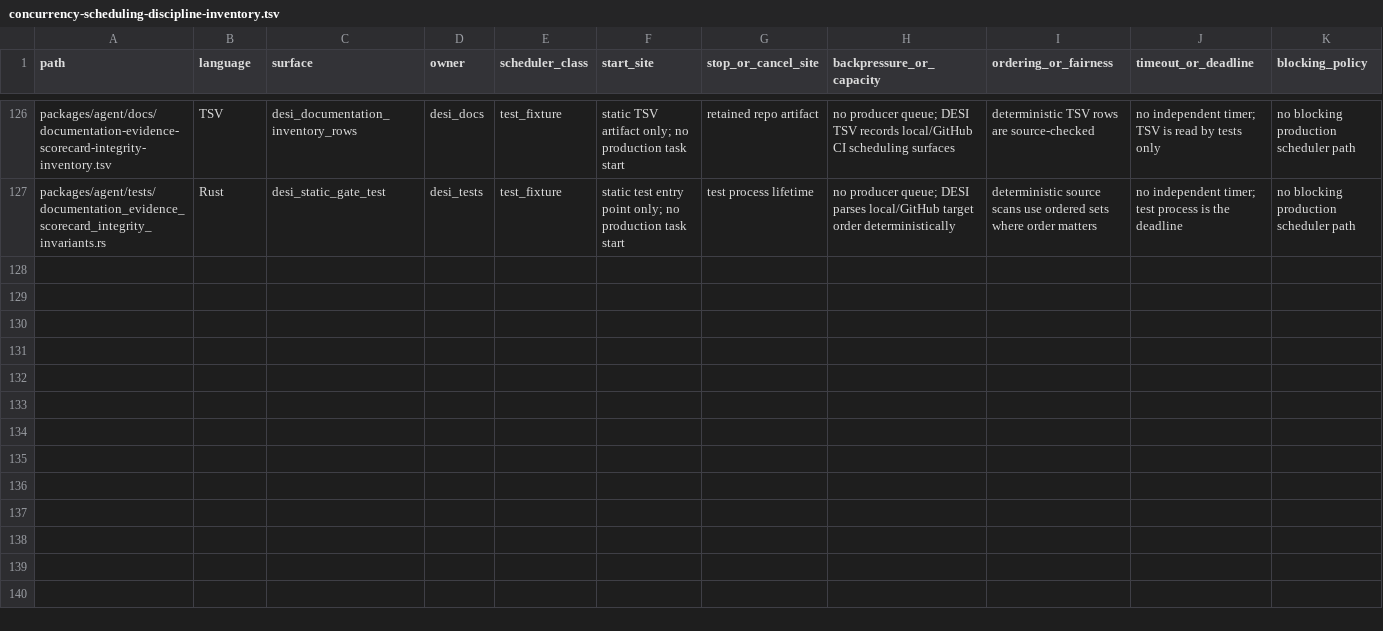
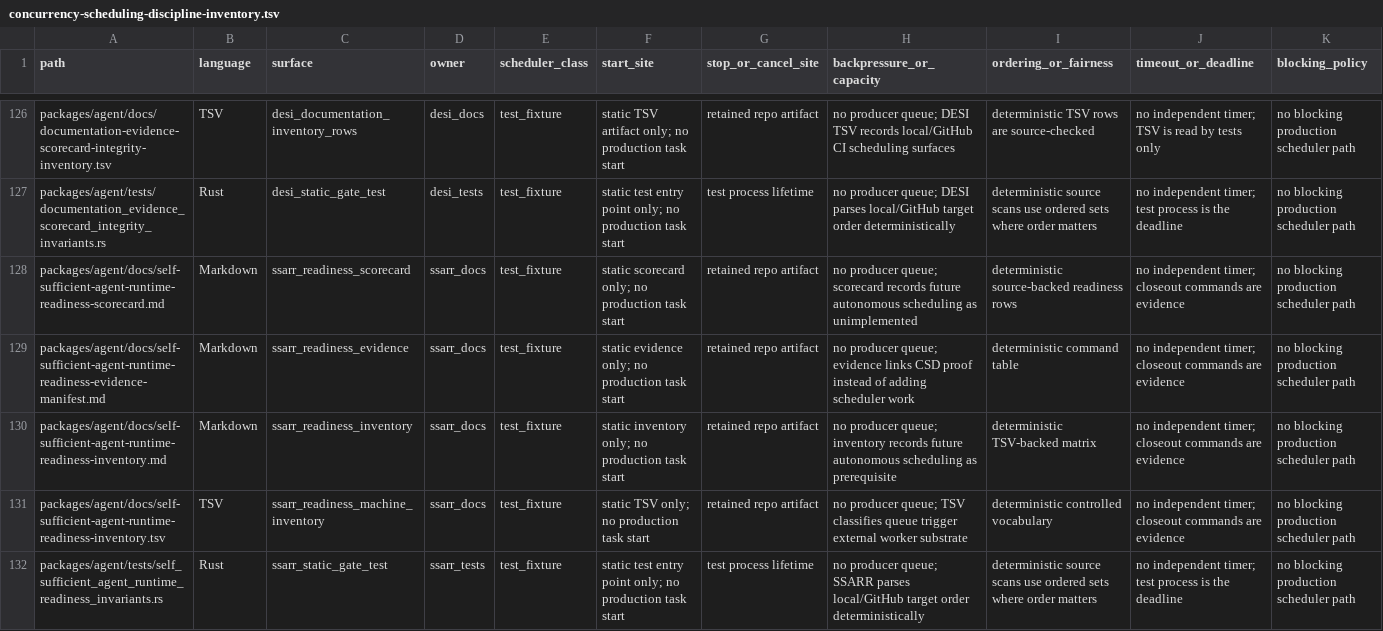
Before and after one commit to mhismail3/tron, a TSV file: packages/agent/docs/concurrency-scheduling-discipline-inventory.tsv, drawn as a sheet; only a part is shown, gaps mark what is left out; rows hold the shown columns only; the diff names each change by its address in the sheet, - before the commit and + after, or states it on an @@ line.

Commit message:
docs: harden runtime readiness evidence

```diff
--- a/packages/agent/docs/concurrency-scheduling-discipline-inventory.tsv
+++ b/packages/agent/docs/concurrency-scheduling-discipline-inventory.tsv
+row 128: packages/agent/docs/self-sufficient-agent-runtime-readiness-scorecard.md | Markdown | ssarr_readiness_scorecard | ssarr_docs | test_fixture | static scorecard only; no production task start | retained repo artifact | no producer queue; scorecard records future autonomous scheduling as unimplemented | deterministic source-backed readiness rows | no independent timer; closeout commands are evidence | no blocking production scheduler path
+row 129: packages/agent/docs/self-sufficient-agent-runtime-readiness-evidence-manifest.md | Markdown | ssarr_readiness_evidence | ssarr_docs | test_fixture | static evidence only; no production task start | retained repo artifact | no producer queue; evidence links CSD proof instead of adding scheduler work | deterministic command table | no independent timer; closeout commands are evidence | no blocking production scheduler path
+row 130: packages/agent/docs/self-sufficient-agent-runtime-readiness-inventory.md | Markdown | ssarr_readiness_inventory | ssarr_docs | test_fixture | static inventory only; no production task start | retained repo artifact | no producer queue; inventory records future autonomous scheduling as prerequisite | deterministic TSV-backed matrix | no independent timer; closeout commands are evidence | no blocking production scheduler path
+row 131: packages/agent/docs/self-sufficient-agent-runtime-readiness-inventory.tsv | TSV | ssarr_readiness_machine_inventory | ssarr_docs | test_fixture | static TSV only; no production task start | retained repo artifact | no producer queue; TSV classifies queue trigger external worker substrate | deterministic controlled vocabulary | no independent timer; closeout commands are evidence | no blocking production scheduler path
+row 132: packages/agent/tests/self_sufficient_agent_runtime_readiness_invariants.rs | Rust | ssarr_static_gate_test | ssarr_tests | test_fixture | static test entry point only; no production task start | test process lifetime | no producer queue; SSARR parses local/GitHub target order deterministically | deterministic source scans use ordered sets where order matters | no independent timer; test process is the deadline | no blocking production scheduler path
```
Also changed, not shown: packages/agent/docs/hierarchical-rearchitecture-current-ownership-map.tsv, packages/agent/docs/hierarchical-rearchitecture-file-inventory.tsv, 25 other files.
